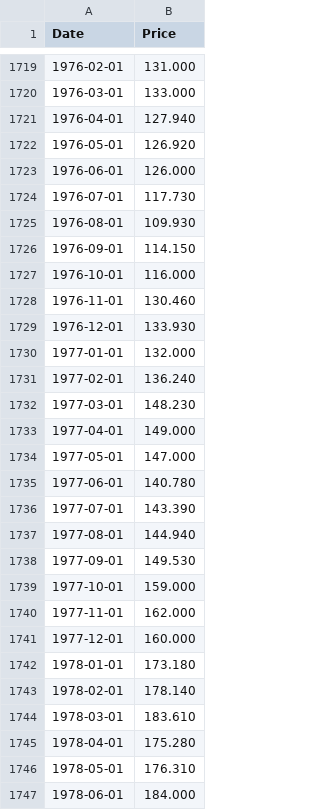
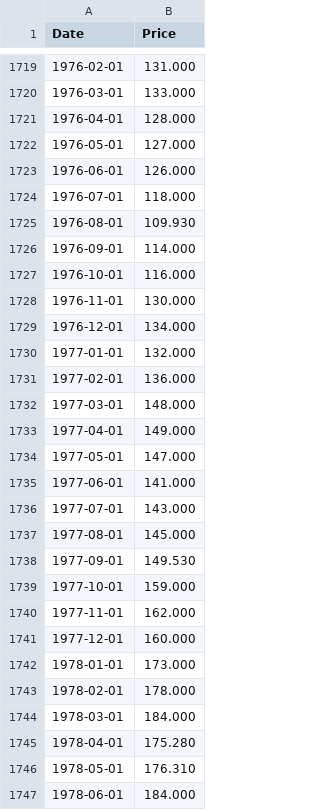
Before and after one commit to Hancullen/gold-prices, a CSV file: data/monthly-processed.csv, drawn as a sheet; only a part is shown, gaps mark what is left out; the diff covers the shown part only.

```diff
--- a/data/monthly-processed.csv
+++ b/data/monthly-processed.csv
@@ -1720,19 +1720,19 @@ Date,Price
 1976-03-01,133.000
-1976-04-01,127.940
-1976-05-01,126.920
+1976-04-01,128.000
+1976-05-01,127.000
 1976-06-01,126.000
-1976-07-01,117.730
+1976-07-01,118.000
 1976-08-01,109.930
-1976-09-01,114.150
+1976-09-01,114.000
 1976-10-01,116.000
-1976-11-01,130.460
-1976-12-01,133.930
+1976-11-01,130.000
+1976-12-01,134.000
 1977-01-01,132.000
-1977-02-01,136.240
-1977-03-01,148.230
+1977-02-01,136.000
+1977-03-01,148.000
 1977-04-01,149.000
 1977-05-01,147.000
-1977-06-01,140.780
-1977-07-01,143.390
-1977-08-01,144.940
+1977-06-01,141.000
+1977-07-01,143.000
+1977-08-01,145.000
 1977-09-01,149.530
@@ -1741,5 +1741,5 @@ Date,Price
 1977-12-01,160.000
-1978-01-01,173.180
-1978-02-01,178.140
-1978-03-01,183.610
+1978-01-01,173.000
+1978-02-01,178.000
+1978-03-01,184.000
 1978-04-01,175.280
```
Also changed, not shown: 158 edited cells elsewhere in this file, data/monthly.csv.
